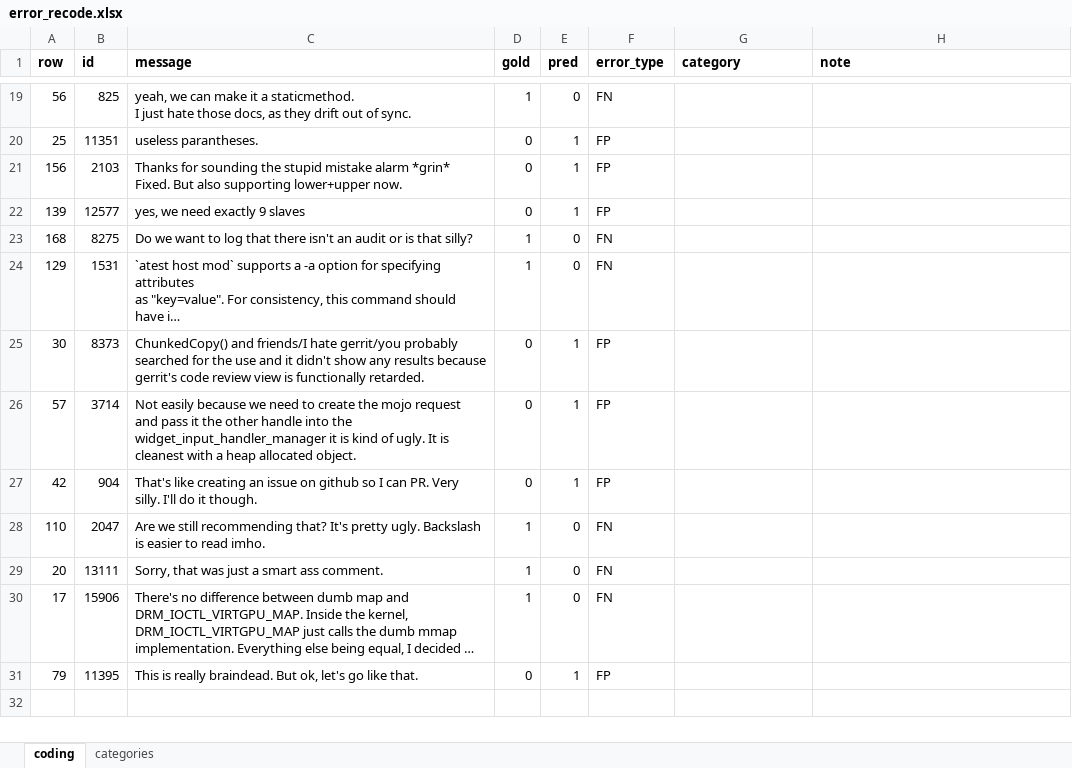
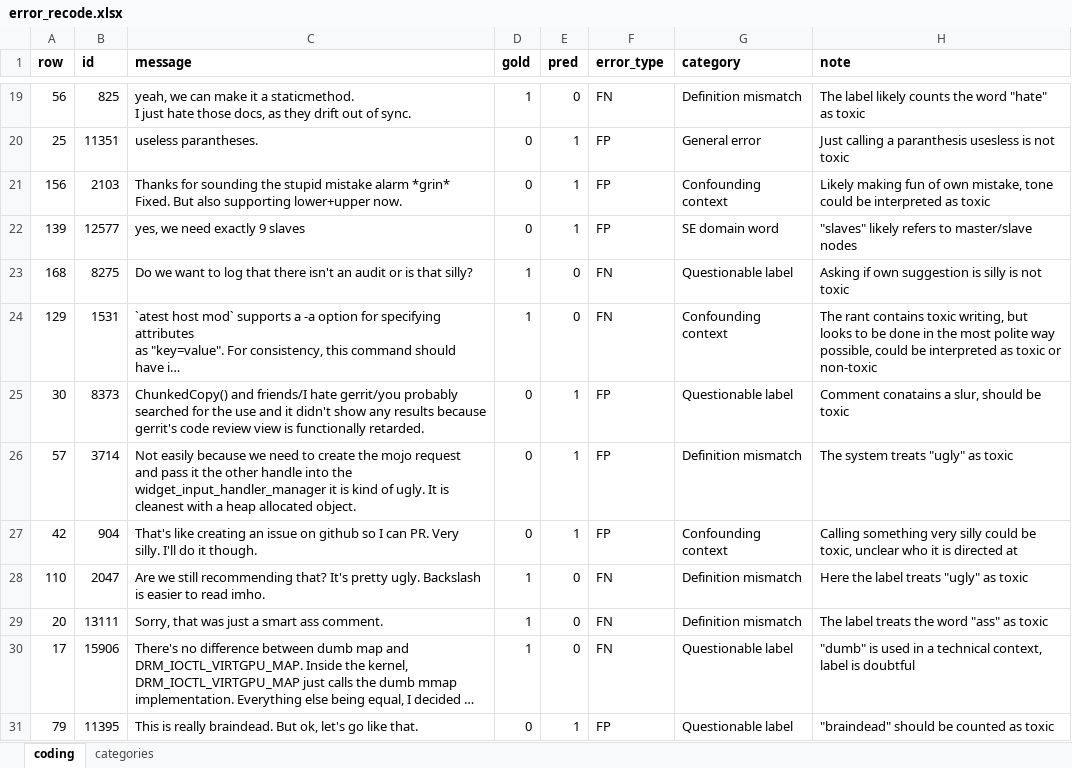
Before and after one commit to pteisb/tdt13-toxicity-project, an Excel workbook: analysis/error_recode.xlsx, sheet coding, drawn as a sheet; only a part is shown, gaps mark what is left out; long unchanged cells end in …; values as stored, in another font and other column widths than the file's, no borders; the diff covers the shown part only; the diff names each change by its address in the sheet, - before the commit and + after, or states it on an @@ line.

Commit message:
Add error-analysis recode and T11 self-agreement table

```diff
--- a/analysis/error_recode.xlsx (sheet coding)
+++ b/analysis/error_recode.xlsx (sheet coding)
-G19 (category): (empty)
+G19 (category): Definition mismatch
-H19 (note): (empty)
+H19 (note): The label likely counts the word "hate" as toxic
-G20 (category): (empty)
+G20 (category): General error
-H20 (note): (empty)
+H20 (note): Just calling a paranthesis usesless is not toxic
-G21 (category): (empty)
+G21 (category): Confounding context
-H21 (note): (empty)
+H21 (note): Likely making fun of own mistake, tone could be interpreted as toxic
-G22 (category): (empty)
+G22 (category): SE domain word
-H22 (note): (empty)
+H22 (note): "slaves" likely refers to master/slave nodes
-G23 (category): (empty)
+G23 (category): Questionable label
-H23 (note): (empty)
+H23 (note): Asking if own suggestion is silly is not toxic
-G24 (category): (empty)
+G24 (category): Confounding context
-H24 (note): (empty)
+H24 (note): The rant contains toxic writing, but looks to be done in the most polite way possible, could be interpreted as toxic or non-toxic
-G25 (category): (empty)
+G25 (category): Questionable label
-H25 (note): (empty)
+H25 (note): Comment conatains a slur, should be toxic
-G26 (category): (empty)
+G26 (category): Definition mismatch
-H26 (note): (empty)
+H26 (note): The system treats "ugly" as toxic
-G27 (category): (empty)
+G27 (category): Confounding context
-H27 (note): (empty)
+H27 (note): Calling something very silly could be toxic, unclear who it is directed at
-G28:G29 (category): (empty)
+G28:G29 (category): Definition mismatch
-H28 (note): (empty)
+H28 (note): Here the label treats "ugly" as toxic
-H29 (note): (empty)
+H29 (note): The label treats the word "ass" as toxic
-G30:G31 (category): (empty)
+G30:G31 (category): Questionable label
-H30 (note): (empty)
+H30 (note): "dumb" is used in a technical context, label is doubtful
-H31 (note): (empty)
+H31 (note): "braindead" should be counted as toxic
```
Also changed, not shown: 34 edited cells elsewhere in this sheet, 2 other files.
